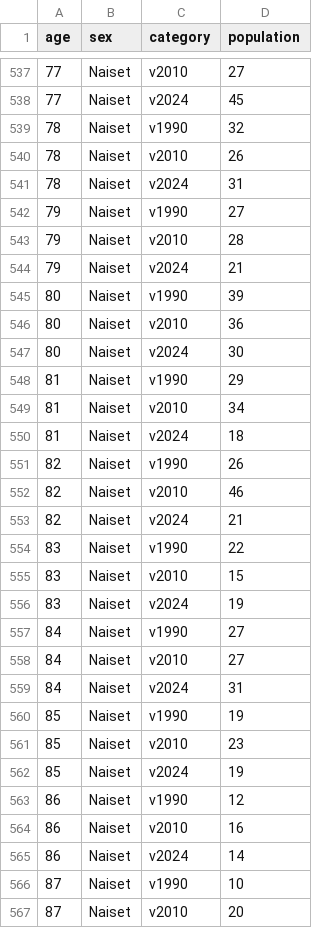
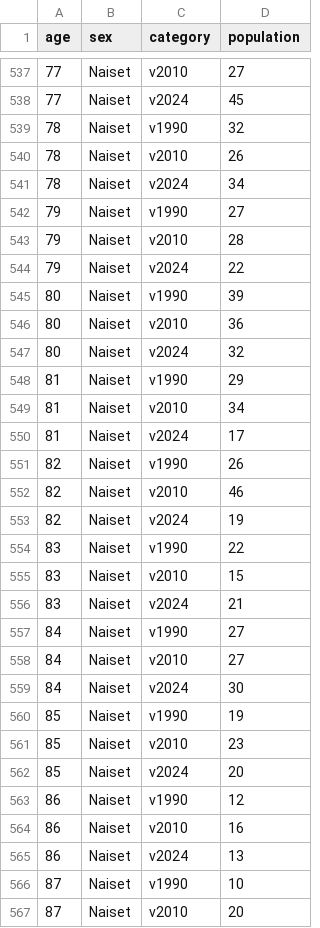
Before and after one commit to Kangasalakehitys/urjala, a CSV file: data/urjala_pyramid_pop.csv, drawn as a sheet; only a part is shown, gaps mark what is left out; the diff covers the shown part only.

```diff
--- a/data/urjala_pyramid_pop.csv
+++ b/data/urjala_pyramid_pop.csv
@@ -540,27 +540,27 @@
 78,"Naiset","v2010",26
-78,"Naiset","v2024",31
+78,"Naiset","v2024",34
 79,"Naiset","v1990",27
 79,"Naiset","v2010",28
-79,"Naiset","v2024",21
+79,"Naiset","v2024",22
 80,"Naiset","v1990",39
 80,"Naiset","v2010",36
-80,"Naiset","v2024",30
+80,"Naiset","v2024",32
 81,"Naiset","v1990",29
 81,"Naiset","v2010",34
-81,"Naiset","v2024",18
+81,"Naiset","v2024",17
 82,"Naiset","v1990",26
 82,"Naiset","v2010",46
-82,"Naiset","v2024",21
+82,"Naiset","v2024",19
 83,"Naiset","v1990",22
 83,"Naiset","v2010",15
-83,"Naiset","v2024",19
+83,"Naiset","v2024",21
 84,"Naiset","v1990",27
 84,"Naiset","v2010",27
-84,"Naiset","v2024",31
+84,"Naiset","v2024",30
 85,"Naiset","v1990",19
 85,"Naiset","v2010",23
-85,"Naiset","v2024",19
+85,"Naiset","v2024",20
 86,"Naiset","v1990",12
 86,"Naiset","v2010",16
-86,"Naiset","v2024",14
+86,"Naiset","v2024",13
 87,"Naiset","v1990",10
```
Also changed, not shown: 150 edited cells elsewhere in this file, data/urjala_migr_betw_muni_map.csv, data/urjala_migr_muni.csv, 27 other files.
